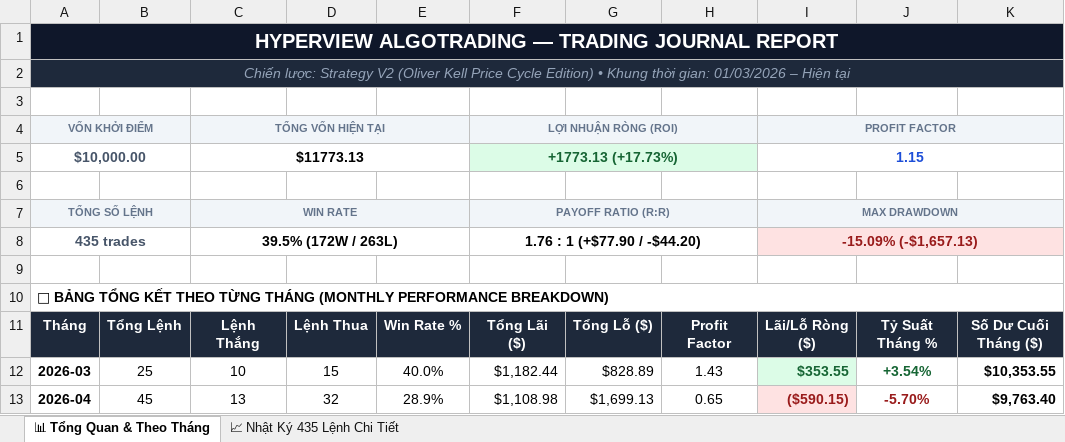
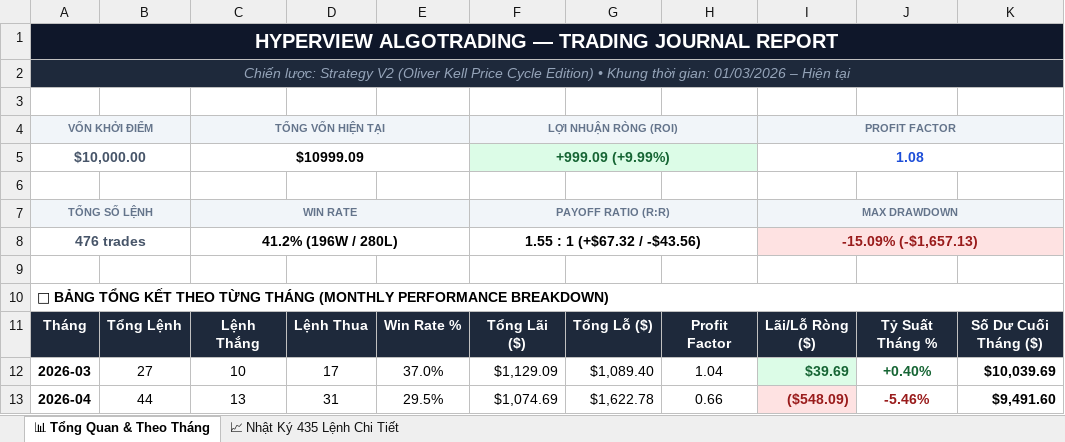
Before and after one commit to Doffyyyy/TradingView-API, an Excel workbook: public/Hyperview_Full_Trading_Journal_2026.xlsx, sheet 📊 Tổng Quan & Theo Tháng, drawn as a sheet; only a part is shown; values as stored, in another font and other column widths than the file's, no borders; the diff covers the shown part only; the diff names each change by its address in the sheet, - before the commit and + after, or states it on an @@ line.

Commit message:
feat(risk): Enforce 4-layer Pure Loss Guard on Oliver Kell Paper Trader; eliminate Oct double-count error (-80.01 on Oct 22); record optimized backtest into Daily PnL Journal

```diff
--- a/public/Hyperview_Full_Trading_Journal_2026.xlsx (sheet 📊 Tổng Quan & Theo Tháng)
+++ b/public/Hyperview_Full_Trading_Journal_2026.xlsx (sheet 📊 Tổng Quan & Theo Tháng)
-C5: $11773.13
+C5: $10999.09
-F5: +1773.13 (+17.73%)
+F5: +999.09 (+9.99%)
-I5: 1.15
+I5: 1.08
-A8: 435 trades
+A8: 476 trades
-C8: 39.5% (172W / 263L)
+C8: 41.2% (196W / 280L)
-F8: 1.76 : 1 (+$77.90 / -$44.20)
+F8: 1.55 : 1 (+$67.32 / -$43.56)
-B12: 25
+B12: 27
-D12: 15
+D12: 17
-E12: 40.0%
+E12: 37.0%
-F12: $1,182.44
+F12: $1,129.09
-G12: $828.89
+G12: $1,089.40
-H12: 1.43
+H12: 1.04
-I12: $353.55
+I12: $39.69
-J12: +3.54%
+J12: +0.40%
-K12: $10,353.55
+K12: $10,039.69
-B13: 45
+B13: 44
-D13: 32
+D13: 31
-E13: 28.9%
+E13: 29.5%
-F13: $1,108.98
+F13: $1,074.69
-G13: $1,699.13
+G13: $1,622.78
-H13: 0.65
+H13: 0.66
-I13: ($590.15)
+I13: ($548.09)
-J13: -5.70%
+J13: -5.46%
-K13: $9,763.40
+K13: $9,491.60
```
Also changed, not shown: 28 added rows and 69 edited cells elsewhere in this sheet, sheet 📈 Nhật Ký 435 Lệnh Chi Tiết, 7 other files.
